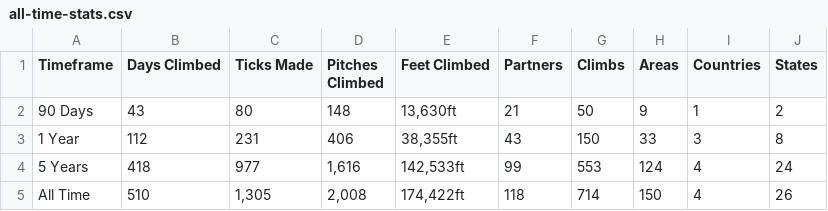
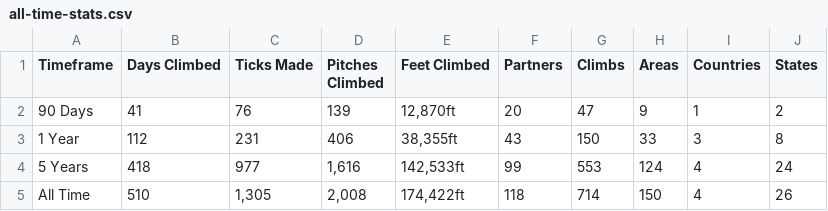
Before and after one commit to achiquit/websitejazzhands, a CSV file: climbing/data/all-time-stats.csv, drawn as a sheet.

```diff
--- a/climbing/data/all-time-stats.csv
+++ b/climbing/data/all-time-stats.csv
@@ -1,3 +1,3 @@
 Timeframe,"Days Climbed","Ticks Made","Pitches Climbed","Feet Climbed",Partners,Climbs,Areas,Countries,States
-"90 Days",43,80,148,"13,630ft",21,50,9,1,2
+"90 Days",41,76,139,"12,870ft",20,47,9,1,2
 "1 Year",112,231,406,"38,355ft",43,150,33,3,8
```
Also changed, not shown: 9 other files.
